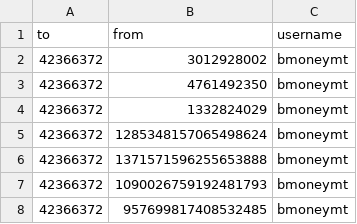
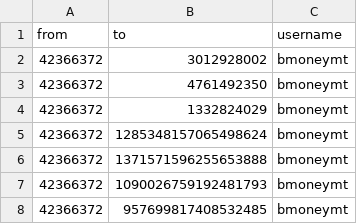
Before and after one commit to nikpcenicni/Twitter-Dataminer, a CSV file: Datasets/offensive_followers.csv, drawn as a sheet; only a part is shown.

```diff
--- a/Datasets/offensive_followers.csv
+++ b/Datasets/offensive_followers.csv
@@ -1,2 +1,2 @@
-to,from,username
+from,to,username
 42366372,3012928002,bmoneymt
```
Also changed, not shown: 2 other files.
